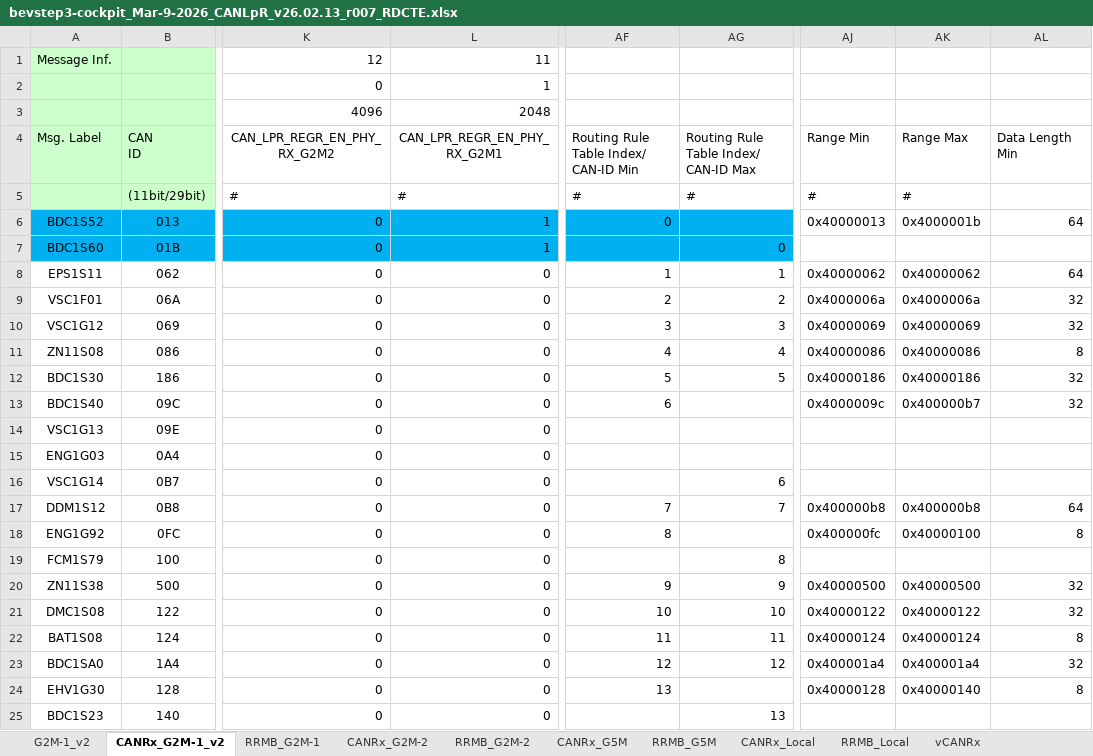
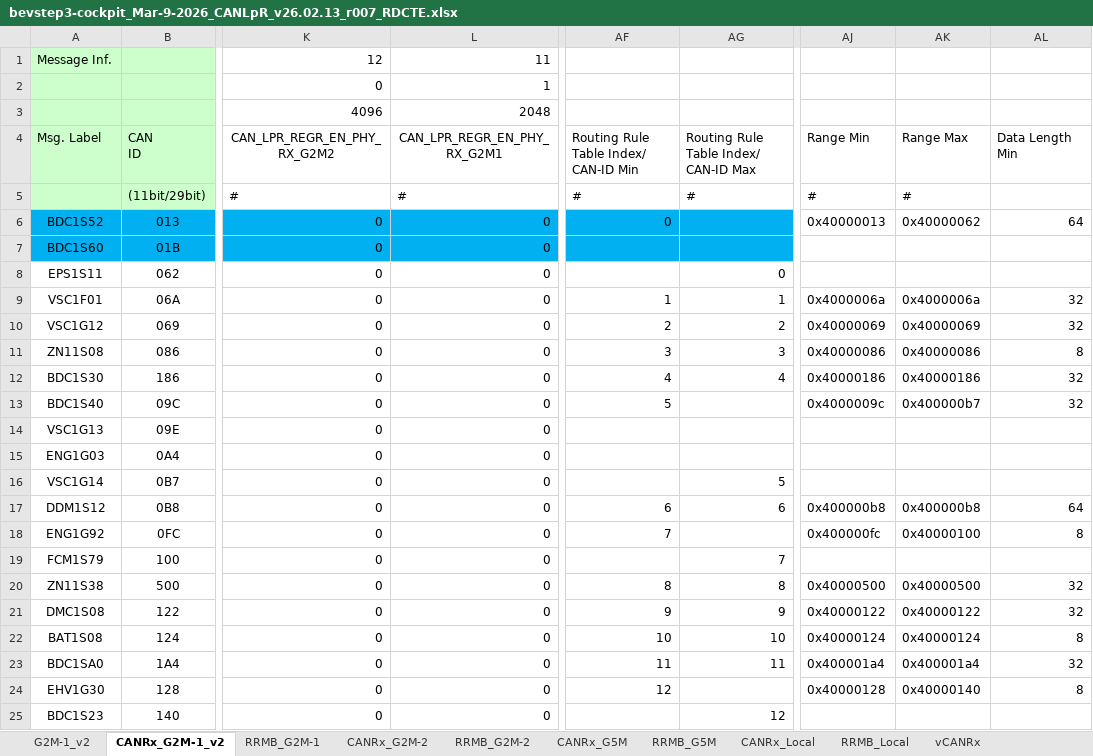
Before and after one commit to yuya-yamase/intro_git, an Excel workbook: src/PE0VM0/BSW/Communication/CANLpR/config/bevstep3-cockpit_Mar-9-2026_CANLpR_v26.02.13_r007_RDCTE.xlsx, sheet CANRx_G2M-1_v2, drawn as a sheet; only a part is shown, gaps mark what is left out; values as stored, in another font and other column widths than the file's, no borders; the diff covers the shown part only; the diff names each change by its address in the sheet, - before the commit and + after, or states it on an @@ line.

```diff
--- a/src/PE0VM0/BSW/Communication/CANLpR/config/bevstep3-cockpit_Mar-9-2026_CANLpR_v26.02.13_r007_RDCTE.xlsx (sheet CANRx_G2M-1_v2)
+++ b/src/PE0VM0/BSW/Communication/CANLpR/config/bevstep3-cockpit_Mar-9-2026_CANLpR_v26.02.13_r007_RDCTE.xlsx (sheet CANRx_G2M-1_v2)
-L6:L7: 1
+L6:L7: 0
-AK6: 0x4000001b
+AK6: 0x40000062
-AG7: 0
+AG7: (empty)
-AF8: 1
+AF8: (empty)
-AG8: 1
+AG8: 0
-AJ8: 0x40000062
+AJ8: (empty)
-AK8: 0x40000062
+AK8: (empty)
-AL8: 64
+AL8: (empty)
-AF9: 2
+AF9: 1
-AG9: 2
+AG9: 1
-AF10: 3
+AF10: 2
-AG10: 3
+AG10: 2
-AF11: 4
+AF11: 3
-AG11: 4
+AG11: 3
-AF12: 5
+AF12: 4
-AG12: 5
+AG12: 4
-AF13: 6
+AF13: 5
-AG16: 6
+AG16: 5
-AF17: 7
+AF17: 6
-AG17: 7
+AG17: 6
-AF18: 8
+AF18: 7
-AG19: 8
+AG19: 7
-AF20: 9
+AF20: 8
-AG20: 9
+AG20: 8
-AF21: 10
+AF21: 9
-AG21: 10
+AG21: 9
-AF22: 11
+AF22: 10
-AG22: 11
+AG22: 10
-AF23: 12
+AF23: 11
-AG23: 12
+AG23: 11
-AF24: 13
+AF24: 12
-AG25: 13
+AG25: 12
```
Also changed, not shown: 12 removed rows and 690 edited cells elsewhere in this sheet, sheet can_rscf4_cfg.h, sheet RRMB_G2M-1, sheet VCan_PBcfg.c, sheet vCANRx, sheet can_lpfq_cfg, sheet can_lpr_uds_tx_cfg_G2M_1->vCAN, 1 more sheet, formulas that keep their value, hidden cells, charts or pictures, src/PE0VM0/BSW/Communication/CANLpR/config/bevstep3-cockpit_Mar-9-2026_CANLpR_v26.02.13_r007.xlsx, 23 other files.
